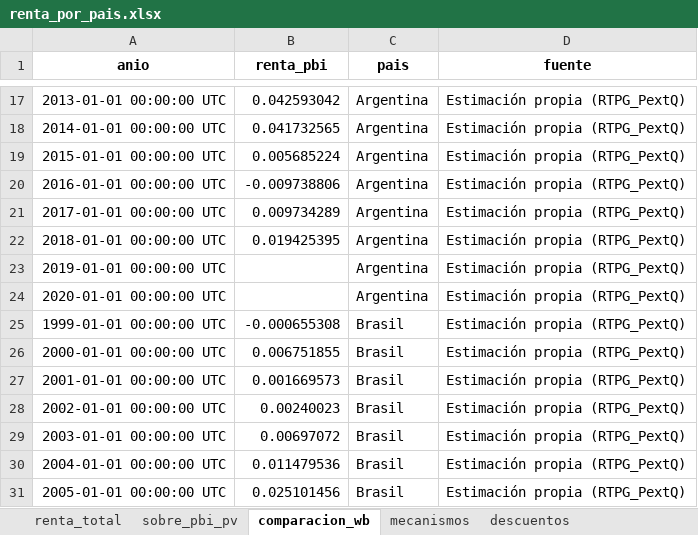
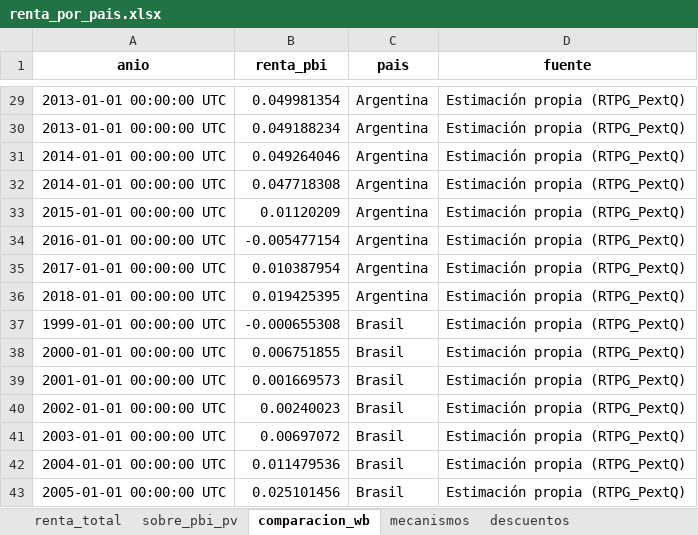
Before and after one commit to mateosuster/pioYPFConicet, an Excel workbook: analisis/resultados/comparacion_paises/renta_por_pais.xlsx, sheet comparacion_wb, drawn as a sheet; only a part is shown, gaps mark what is left out; values as stored, in another font and other column widths than the file's, no borders; removed rows and columns are numbered as before the commit, all else as after; the diff covers the shown part only; the diff names each change by its address in the sheet, - before the commit and + after, or states it on an @@ line.

```diff
--- a/analisis/resultados/comparacion_paises/renta_por_pais.xlsx (sheet comparacion_wb)
+++ b/analisis/resultados/comparacion_paises/renta_por_pais.xlsx (sheet comparacion_wb)
-B29 (renta_pbi): 0.042593042
+B29 (renta_pbi): 0.049981354
+row 30: 2013-01-01 00:00:00 UTC | 0.049188234 | Argentina | Estimación propia (RTPG_PextQ)
-B31 (renta_pbi): 0.041732565
+B31 (renta_pbi): 0.049264046
+row 32: 2014-01-01 00:00:00 UTC | 0.047718308 | Argentina | Estimación propia (RTPG_PextQ)
-B33 (renta_pbi): 0.005685224
+B33 (renta_pbi): 0.01120209
-B34 (renta_pbi): -0.009738806
+B34 (renta_pbi): -0.005477154
-B35 (renta_pbi): 0.009734289
+B35 (renta_pbi): 0.010387954
-row 23: 2019-01-01 00:00:00 UTC |  | Argentina | Estimación propia (RTPG_PextQ)
-row 24: 2020-01-01 00:00:00 UTC |  | Argentina | Estimación propia (RTPG_PextQ)
```
Also changed, not shown: 12 added rows and 15 edited cells elsewhere in this sheet, sheet descuentos, sheet renta_total, sheet sobre_pbi_pv, analisis/resultados/comparacion_paises/columnas.xlsx, 8 other files.
